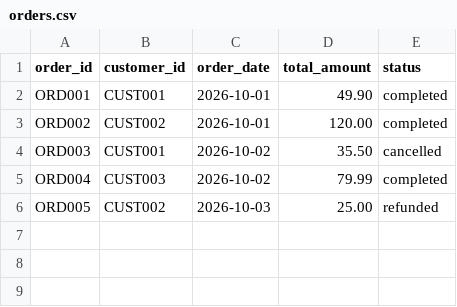
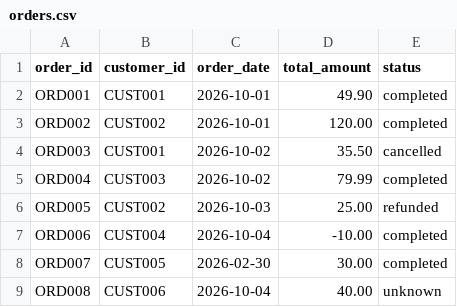
Before and after one commit to Neupane-pradip/retail-data-platform, a CSV file: data/raw/orders.csv, drawn as a sheet; the diff names each change by its address in the sheet, - before the commit and + after, or states it on an @@ line.

Commit message:
Validate orders and separate rejected records

```diff
--- a/data/raw/orders.csv
+++ b/data/raw/orders.csv
+row 7: ORD006 | CUST004 | 2026-10-04 | -10.00 | completed
+row 8: ORD007 | CUST005 | 2026-02-30 | 30.00 | completed
+row 9: ORD008 | CUST006 | 2026-10-04 | 40.00 | unknown
```
Also changed, not shown: 2 other files.
